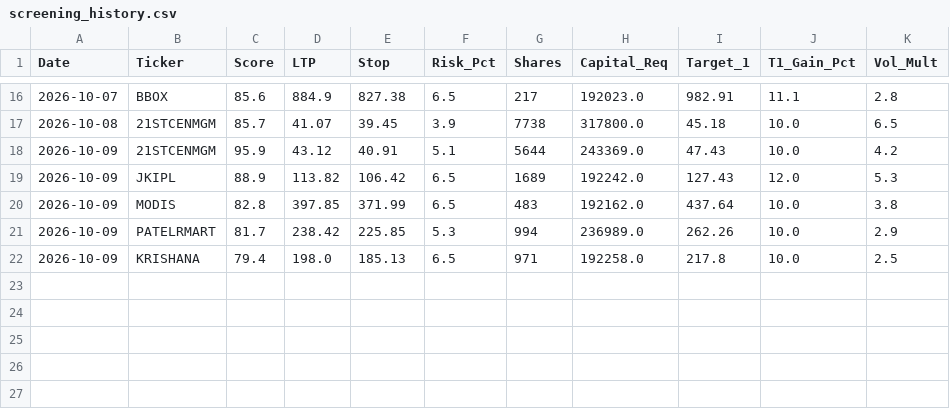
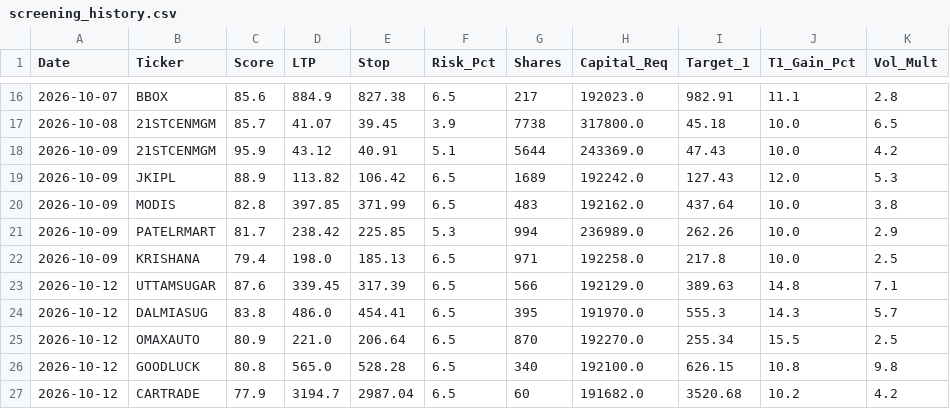
Before and after one commit to samkareti0809/swing-trading-latest, a CSV file: screening_history.csv, drawn as a sheet; only a part is shown, gaps mark what is left out.

```diff
--- a/screening_history.csv
+++ b/screening_history.csv
@@ -22 +22,6 @@ Date,Ticker,Score,LTP,Stop,Risk_Pct,Shares,Capital_Req,Target_1,T1_Gain_Pct,Vol_
 2026-10-09,KRISHANA,79.4,198.0,185.13,6.5,971,192258.0,217.8,10.0,2.5
+2026-10-12,UTTAMSUGAR,87.6,339.45,317.39,6.5,566,192129.0,389.63,14.8,7.1
+2026-10-12,DALMIASUG,83.8,486.0,454.41,6.5,395,191970.0,555.3,14.3,5.7
+2026-10-12,OMAXAUTO,80.9,221.0,206.64,6.5,870,192270.0,255.34,15.5,2.5
+2026-10-12,GOODLUCK,80.8,565.0,528.28,6.5,340,192100.0,626.15,10.8,9.8
+2026-10-12,CARTRADE,77.9,3194.7,2987.04,6.5,60,191682.0,3520.68,10.2,4.2
```
